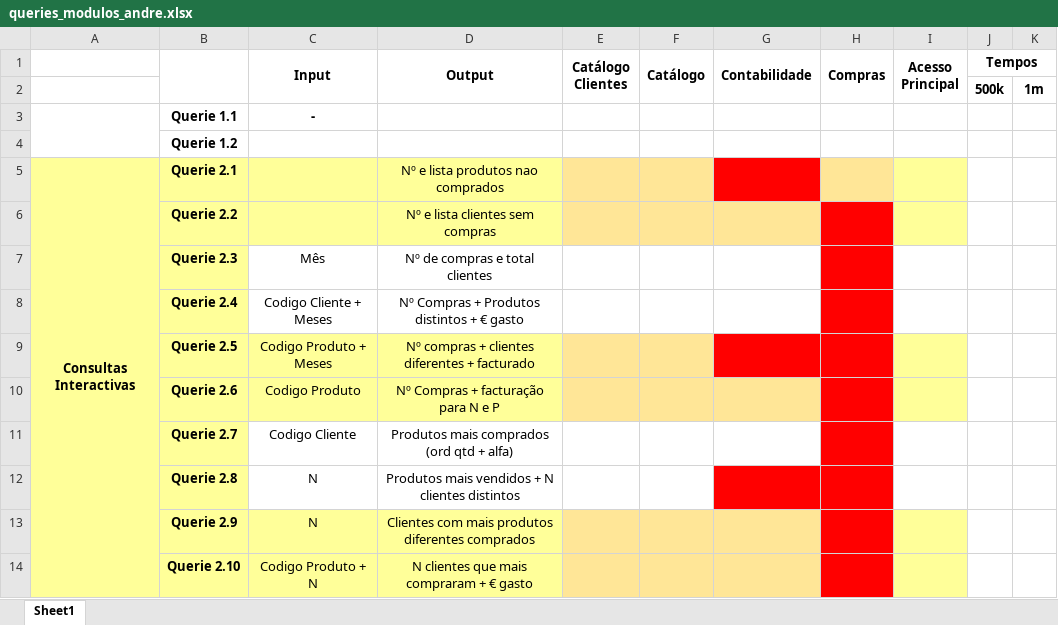
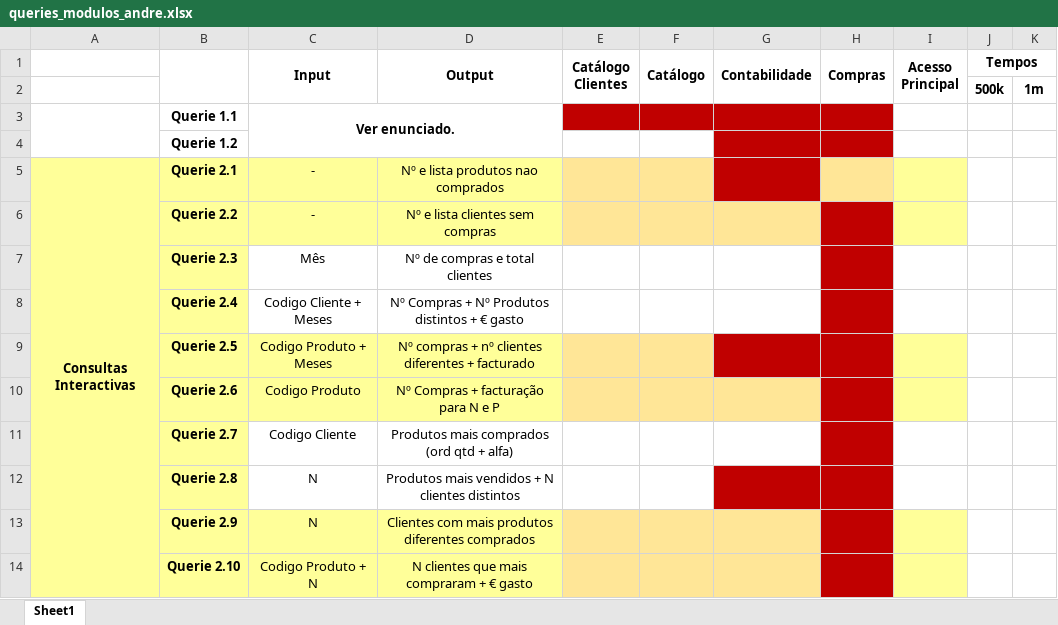
Before and after one commit to andrerfcsantos/GesthiperJava, an Excel workbook: Docs Auxiliares/queries_modulos_andre.xlsx, sheet Sheet1, drawn as a sheet; only a part is shown; values as stored, in another font and other column widths than the file's, no borders; the diff names each change by its address in the sheet, - before the commit and + after, or states it on an @@ line.

Commit message:
Planeamento das Estruturas acabado estruturas.txt -> Descrição da declaração estruturas, já com cuidado de dar nomes e tipos às variaveis para ficar o mais próximo possivel do código a ser escrito. RespostaQueries.pdf -> Lista todas os pedidos exigidos pelas queries e descriçao detalhada de como o programa vai responder a esses pedidos, em função das estruturas apresentadas em estruturas.txt queries_modulos.xlsx -> Tabela com queries e respectivos modulos que lhe vao dar resposta.

```diff
--- a/Docs Auxiliares/queries_modulos_andre.xlsx (sheet Sheet1)
+++ b/Docs Auxiliares/queries_modulos_andre.xlsx (sheet Sheet1)
-C3 (Input): -
+C3 (Input): Ver enunciado.
+C3:D4 merged
-E3:H3 fill: none
+E3:H3 fill: #C00000
-G4:H4 fill: none
+G4:H4 fill: #C00000
-C5:C6 (Input): (empty)
+C5:C6 (Input): -
-G5 fill: #FF0000
+G5 fill: #C00000
-H6:H8 fill: #FF0000
+H6:H8 fill: #C00000
-D8 (Output): Nº Compras + Produtos distintos + € gasto
+D8 (Output): Nº Compras + Nº Produtos distintos + € gasto
-D9 (Output): …compras + clientes diferentes…
+D9 (Output): …compras + nº clientes diferentes…
-G9:H9 fill: #FF0000
+G9:H9 fill: #C00000
-H10:H11 fill: #FF0000
+H10:H11 fill: #C00000
-G12:H12 fill: #FF0000
+G12:H12 fill: #C00000
-H13:H14 fill: #FF0000
+H13:H14 fill: #C00000
```
Also changed, not shown: 4 other files.
